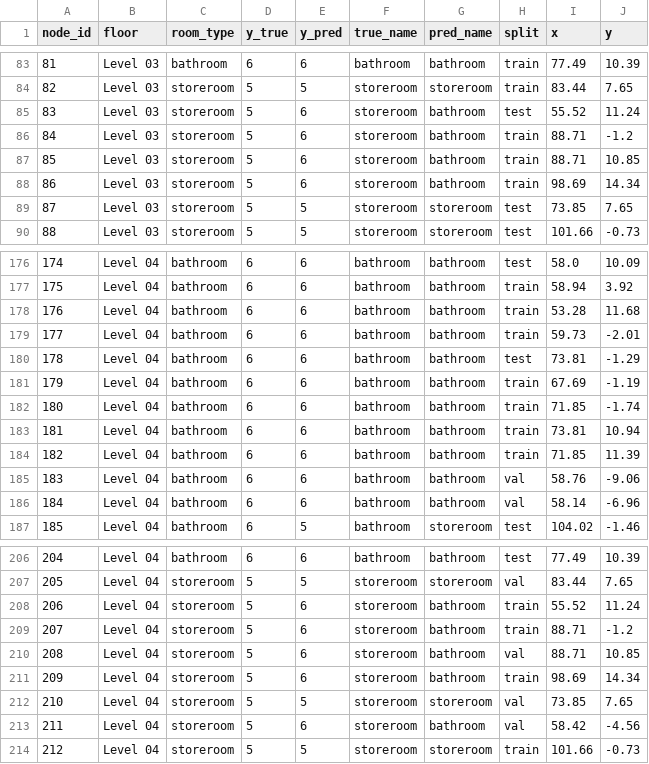
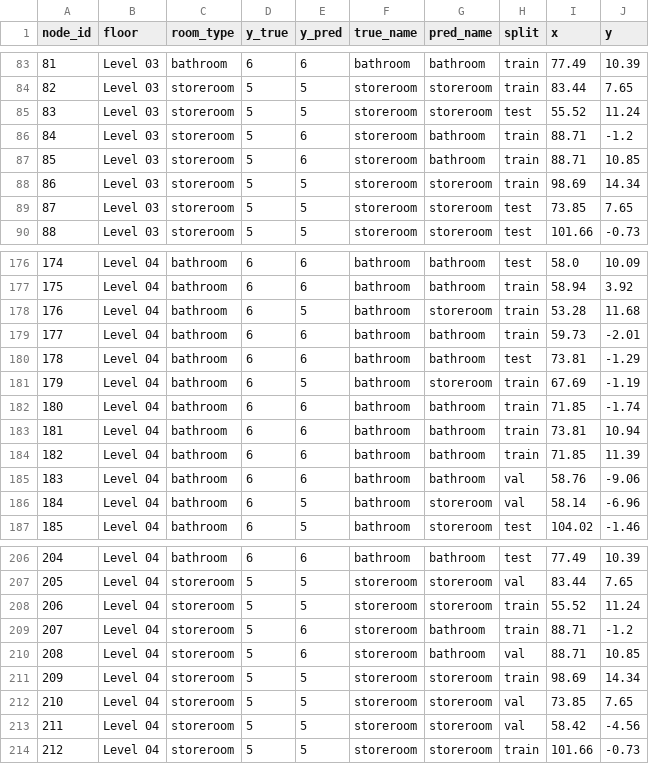
Before and after one commit to raniachihaoui1/GraphML_RaniaChihaoui, a CSV file: DubaiTower/Exports/Prediction_MultiFloor/node_predictions.csv, drawn as a sheet; only a part is shown, gaps mark what is left out; the diff covers the shown part only.

```diff
--- a/DubaiTower/Exports/Prediction_MultiFloor/node_predictions.csv
+++ b/DubaiTower/Exports/Prediction_MultiFloor/node_predictions.csv
@@ -84,6 +84,6 @@ node_id,floor,room_type,y_true,y_pred,true_name,pred_name,split,x,y
 82,Level 03,storeroom,5,5,storeroom,storeroom,train,83.44,7.65
-83,Level 03,storeroom,5,6,storeroom,bathroom,test,55.52,11.24
+83,Level 03,storeroom,5,5,storeroom,storeroom,test,55.52,11.24
 84,Level 03,storeroom,5,6,storeroom,bathroom,train,88.71,-1.2
 85,Level 03,storeroom,5,6,storeroom,bathroom,train,88.71,10.85
-86,Level 03,storeroom,5,6,storeroom,bathroom,train,98.69,14.34
+86,Level 03,storeroom,5,5,storeroom,storeroom,train,98.69,14.34
 87,Level 03,storeroom,5,5,storeroom,storeroom,test,73.85,7.65
@@ -177,6 +177,6 @@ node_id,floor,room_type,y_true,y_pred,true_name,pred_name,split,x,y
 175,Level 04,bathroom,6,6,bathroom,bathroom,train,58.94,3.92
-176,Level 04,bathroom,6,6,bathroom,bathroom,train,53.28,11.68
+176,Level 04,bathroom,6,5,bathroom,storeroom,train,53.28,11.68
 177,Level 04,bathroom,6,6,bathroom,bathroom,train,59.73,-2.01
 178,Level 04,bathroom,6,6,bathroom,bathroom,test,73.81,-1.29
-179,Level 04,bathroom,6,6,bathroom,bathroom,train,67.69,-1.19
+179,Level 04,bathroom,6,5,bathroom,storeroom,train,67.69,-1.19
 180,Level 04,bathroom,6,6,bathroom,bathroom,train,71.85,-1.74
@@ -185,3 +185,3 @@ node_id,floor,room_type,y_true,y_pred,true_name,pred_name,split,x,y
 183,Level 04,bathroom,6,6,bathroom,bathroom,val,58.76,-9.06
-184,Level 04,bathroom,6,6,bathroom,bathroom,val,58.14,-6.96
+184,Level 04,bathroom,6,5,bathroom,storeroom,val,58.14,-6.96
 185,Level 04,bathroom,6,5,bathroom,storeroom,test,104.02,-1.46
@@ -207,8 +207,8 @@ node_id,floor,room_type,y_true,y_pred,true_name,pred_name,split,x,y
 205,Level 04,storeroom,5,5,storeroom,storeroom,val,83.44,7.65
-206,Level 04,storeroom,5,6,storeroom,bathroom,train,55.52,11.24
+206,Level 04,storeroom,5,5,storeroom,storeroom,train,55.52,11.24
 207,Level 04,storeroom,5,6,storeroom,bathroom,train,88.71,-1.2
 208,Level 04,storeroom,5,6,storeroom,bathroom,val,88.71,10.85
-209,Level 04,storeroom,5,6,storeroom,bathroom,train,98.69,14.34
+209,Level 04,storeroom,5,5,storeroom,storeroom,train,98.69,14.34
 210,Level 04,storeroom,5,5,storeroom,storeroom,val,73.85,7.65
-211,Level 04,storeroom,5,6,storeroom,bathroom,val,58.42,-4.56
+211,Level 04,storeroom,5,5,storeroom,storeroom,val,58.42,-4.56
 212,Level 04,storeroom,5,5,storeroom,storeroom,train,101.66,-0.73
```
Also changed, not shown: 12 edited cells elsewhere in this file, 22 other files.
